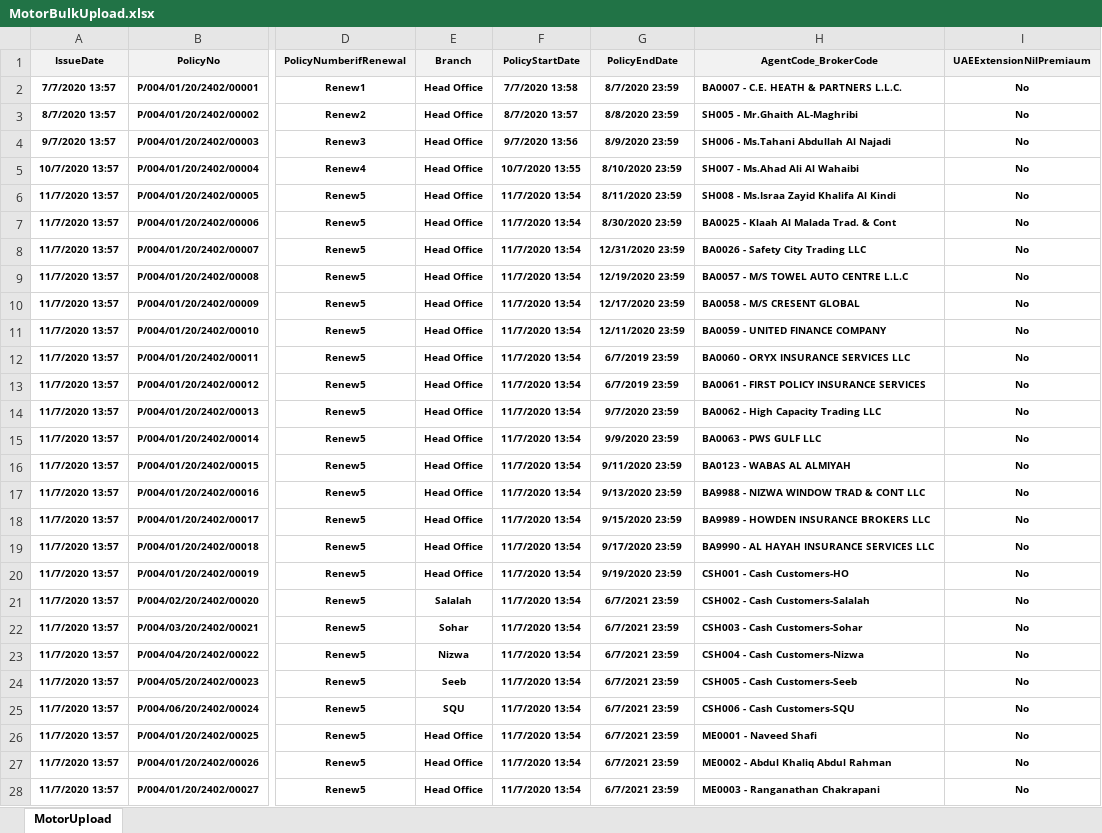
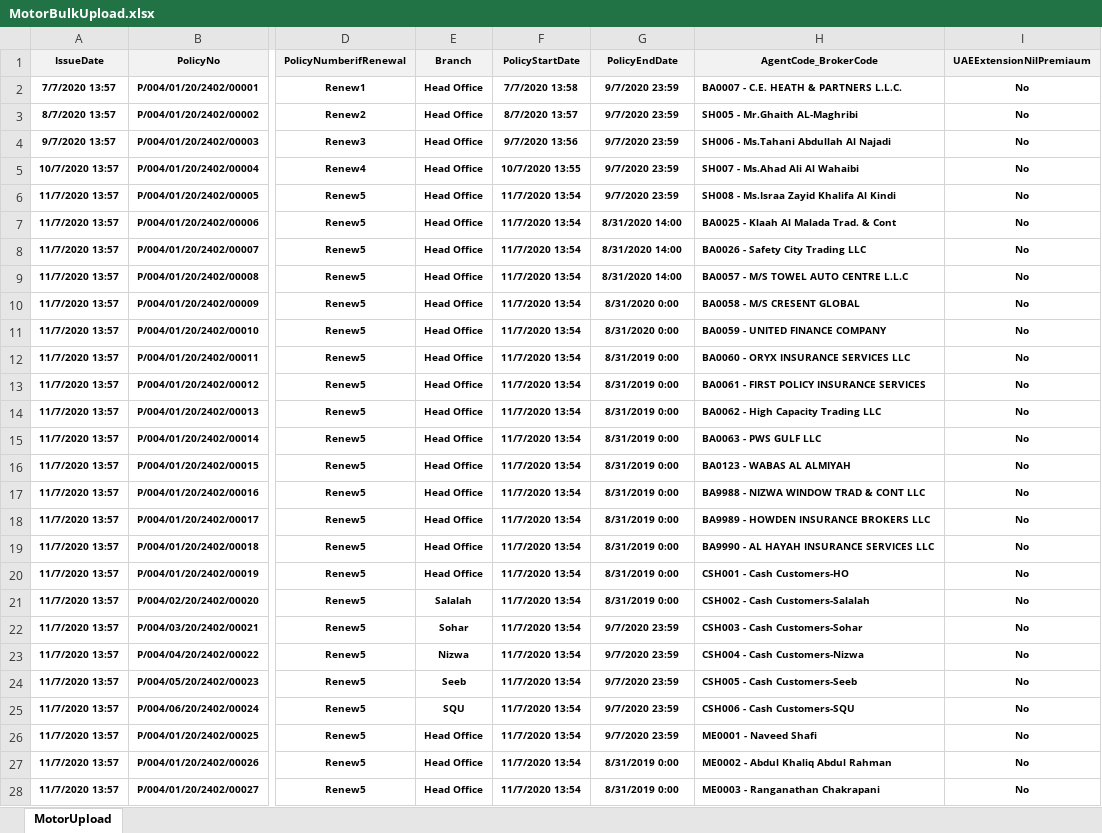
Before and after one commit to sathishhn2005/MotorApplication, an Excel workbook: MotorApp/Uploads/MotorBulkUpload.xlsx, sheet MotorUpload, drawn as a sheet; only a part is shown, gaps mark what is left out; values as stored, in another font and other column widths than the file's, no borders; the diff covers the shown part only; the diff names each change by its address in the sheet, - before the commit and + after, or states it on an @@ line.

Commit message:
NewDashBoardMotorApp

```diff
--- a/MotorApp/Uploads/MotorBulkUpload.xlsx (sheet MotorUpload)
+++ b/MotorApp/Uploads/MotorBulkUpload.xlsx (sheet MotorUpload)
-G2 (PolicyEndDate): 8/7/2020 23:59
+G2 (PolicyEndDate): 9/7/2020 23:59
-G3 (PolicyEndDate): 8/8/2020 23:59
+G3 (PolicyEndDate): 9/7/2020 23:59
-G4 (PolicyEndDate): 8/9/2020 23:59
+G4 (PolicyEndDate): 9/7/2020 23:59
-G5 (PolicyEndDate): 8/10/2020 23:59
+G5 (PolicyEndDate): 9/7/2020 23:59
-G6 (PolicyEndDate): 8/11/2020 23:59
+G6 (PolicyEndDate): 9/7/2020 23:59
-G7 (PolicyEndDate): 8/30/2020 23:59
+G7 (PolicyEndDate): 8/31/2020 14:00
-G8 (PolicyEndDate): 12/31/2020 23:59
+G8 (PolicyEndDate): 8/31/2020 14:00
-G9 (PolicyEndDate): 12/19/2020 23:59
+G9 (PolicyEndDate): 8/31/2020 14:00
-G10 (PolicyEndDate): 12/17/2020 23:59
+G10 (PolicyEndDate): 8/31/2020 0:00
-G11 (PolicyEndDate): 12/11/2020 23:59
+G11 (PolicyEndDate): 8/31/2020 0:00
-G12:G13 (PolicyEndDate): 6/7/2019 23:59
+G12:G13 (PolicyEndDate): 8/31/2019 0:00
-G14 (PolicyEndDate): 9/7/2020 23:59
+G14 (PolicyEndDate): 8/31/2019 0:00
-G15 (PolicyEndDate): 9/9/2020 23:59
+G15 (PolicyEndDate): 8/31/2019 0:00
-G16 (PolicyEndDate): 9/11/2020 23:59
+G16 (PolicyEndDate): 8/31/2019 0:00
-G17 (PolicyEndDate): 9/13/2020 23:59
+G17 (PolicyEndDate): 8/31/2019 0:00
-G18 (PolicyEndDate): 9/15/2020 23:59
+G18 (PolicyEndDate): 8/31/2019 0:00
-G19 (PolicyEndDate): 9/17/2020 23:59
+G19 (PolicyEndDate): 8/31/2019 0:00
-G20 (PolicyEndDate): 9/19/2020 23:59
+G20 (PolicyEndDate): 8/31/2019 0:00
-G21 (PolicyEndDate): 6/7/2021 23:59
+G21 (PolicyEndDate): 8/31/2019 0:00
-G22:G26 (PolicyEndDate): 6/7/2021 23:59
+G22:G26 (PolicyEndDate): 9/7/2020 23:59
-G27:G28 (PolicyEndDate): 6/7/2021 23:59
+G27:G28 (PolicyEndDate): 8/31/2019 0:00
```
Also changed, not shown: 2 edited cells elsewhere in this sheet, MotorApp/Uploads/TravelBulkUpload.xlsx, 23 other files.
